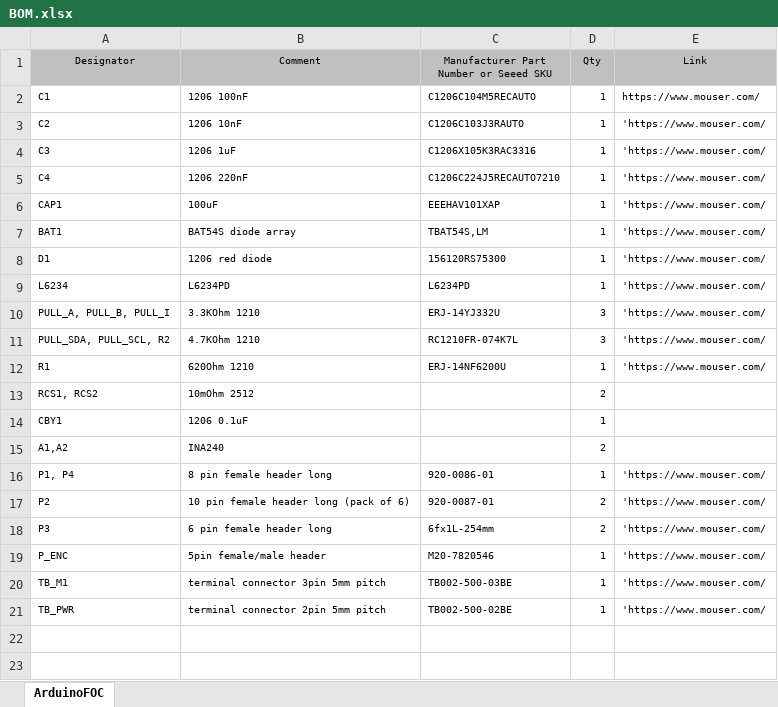
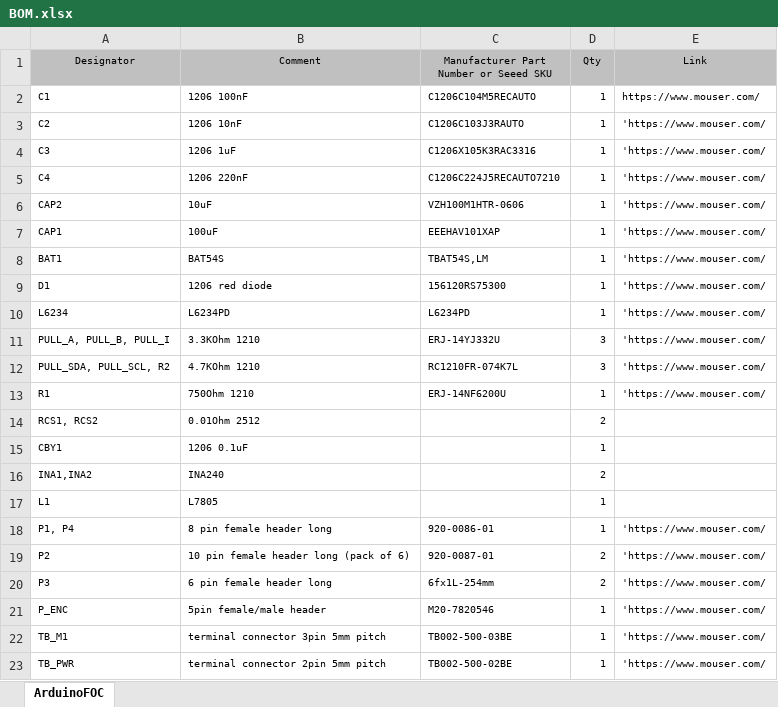
Before and after one commit to VTOLslover/Arduino-SimpleFOCShield, an Excel workbook: BOM.xlsx, sheet ArduinoFOC, drawn as a sheet; values as stored, in another font and other column widths than the file's, no borders; addresses are those after the commit; the diff names each change by its address in the sheet, - before the commit and + after, or states it on an @@ line.

```diff
--- a/BOM.xlsx (sheet ArduinoFOC)
+++ b/BOM.xlsx (sheet ArduinoFOC)
+row 6: CAP2 | 10uF | VZH100M1HTR-0606 | 1 | 'https://www.mouser.com/
-B8 (Comment): BAT54S diode array
+B8 (Comment): BAT54S
-B13 (Comment): 620Ohm 1210
+B13 (Comment): 750Ohm 1210
-B14 (Comment): 10mOhm 2512
+B14 (Comment): 0.01Ohm 2512
-A16 (Designator): A1,A2
+A16 (Designator): INA1,INA2
+row 17: L1 | L7805 |  | 1
```
Also changed, not shown: 21 other files.
